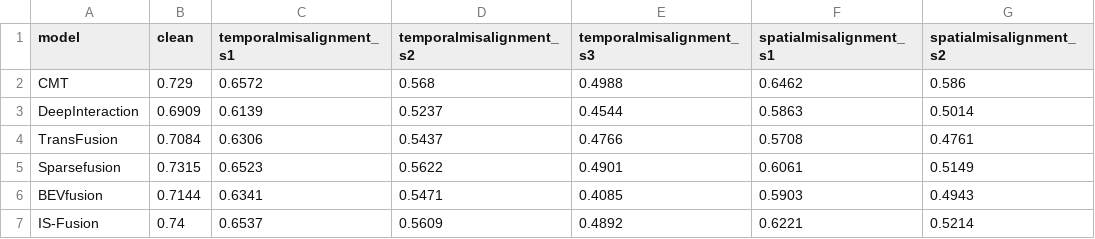
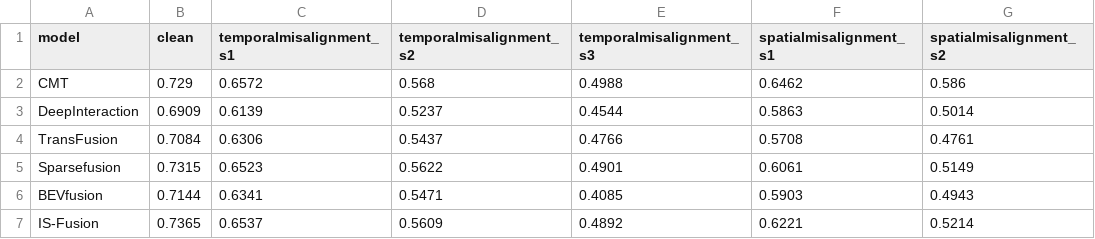
Before and after one commit to ika-rwth-aachen/MultiCorrupt, a CSV file: evaluation/evaluations_nds.csv, drawn as a sheet; only a part is shown; the diff names each change by its address in the sheet, - before the commit and + after, or states it on an @@ line.

Commit message:
update values for IS-Fusion

```diff
--- a/evaluation/evaluations_nds.csv
+++ b/evaluation/evaluations_nds.csv
-B7 (clean): 0.74
+B7 (clean): 0.7365
```
Also changed, not shown: evaluation/ra_results.csv, evaluation/ra_results_beamsreducing.csv, 13 other files.
